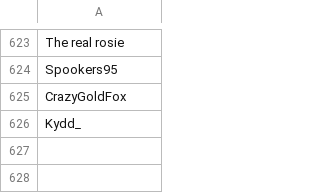
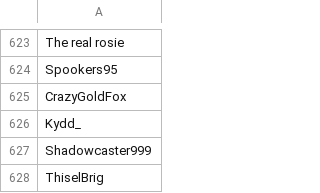
Before and after one commit to SpiritXR/Patreon-List-Manager-List, a CSV file: Manager List.csv, drawn as a sheet; only a part is shown, gaps mark what is left out; the diff names each change by its address in the sheet, - before the commit and + after, or states it on an @@ line.

Commit message:
Update Manager List.csv
added:

Shadowcaster999
ThiselBrig

(Ellesmera Bar)

```diff
--- a/Manager List.csv
+++ b/Manager List.csv
+row 627: Shadowcaster999
+row 628: ThiselBrig
```
